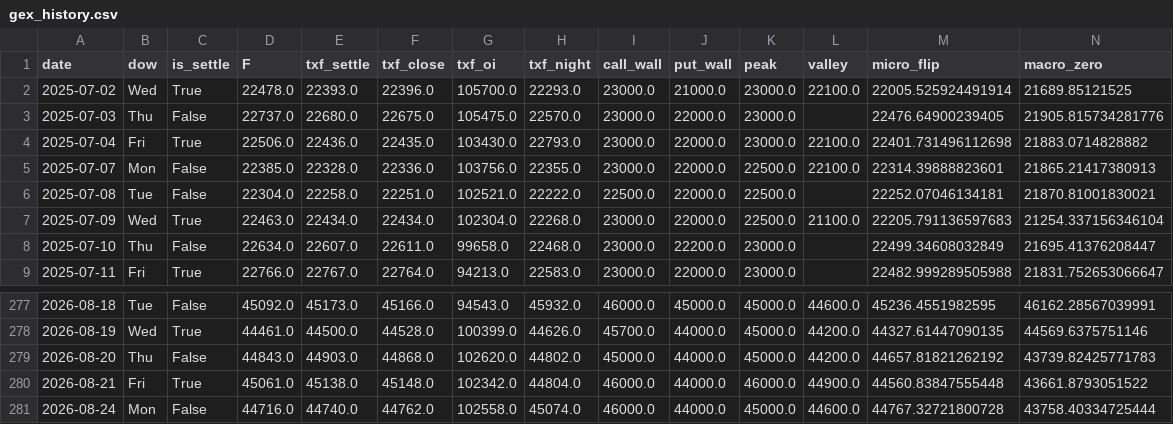
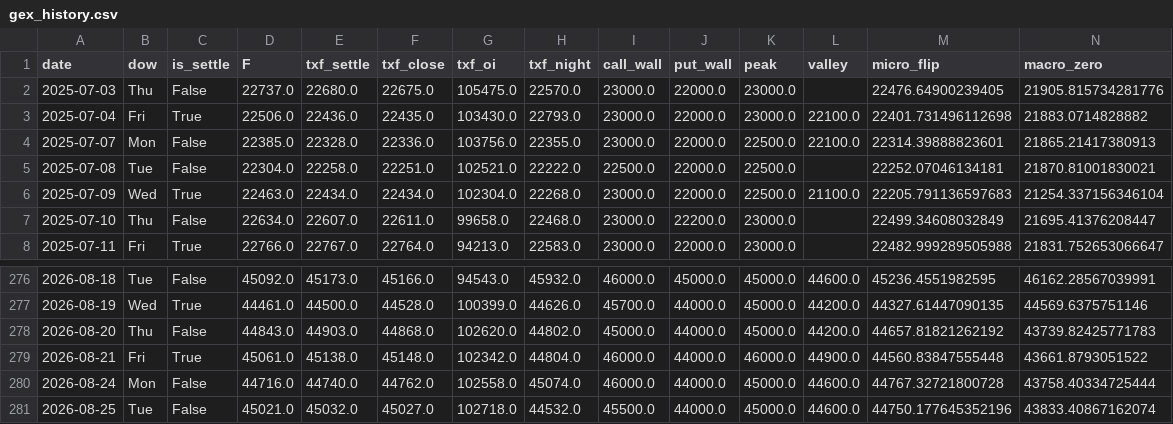
Before and after one commit to wesley314789/tw-momentum, a CSV file: data/gex_history.csv, drawn as a sheet; only a part is shown, gaps mark what is left out; removed rows and columns are numbered as before the commit, all else as after; rows hold the shown columns only; the diff names each change by its address in the sheet, - before the commit and + after, or states it on an @@ line.

```diff
--- a/data/gex_history.csv
+++ b/data/gex_history.csv
-row 2: 2025-07-02 | Wed | True | 22478.0 | 22393.0 | 22396.0 | 105700.0 | 22293.0 | 23000.0 | 21000.0 | 23000.0 | 22100.0 | 22005.525924491914 | 21689.85121525
+row 281: 2026-08-25 | Tue | False | 45021.0 | 45032.0 | 45027.0 | 102718.0 | 44532.0 | 45500.0 | 44000.0 | 45000.0 | 44600.0 | 44750.177645352196 | 43833.40867162074
```
Also changed, not shown: 3 other files.
